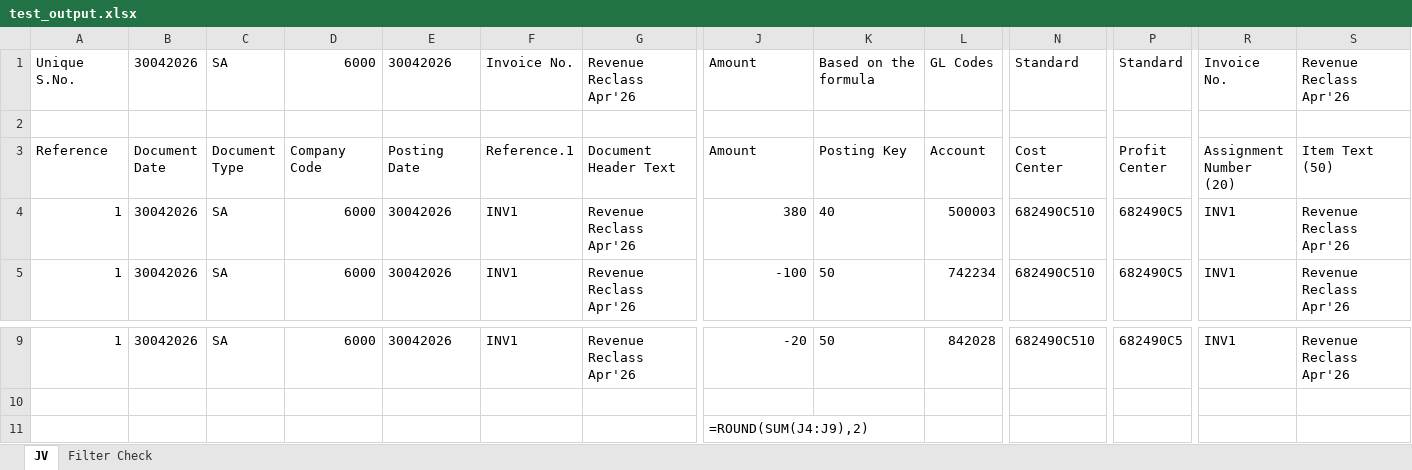
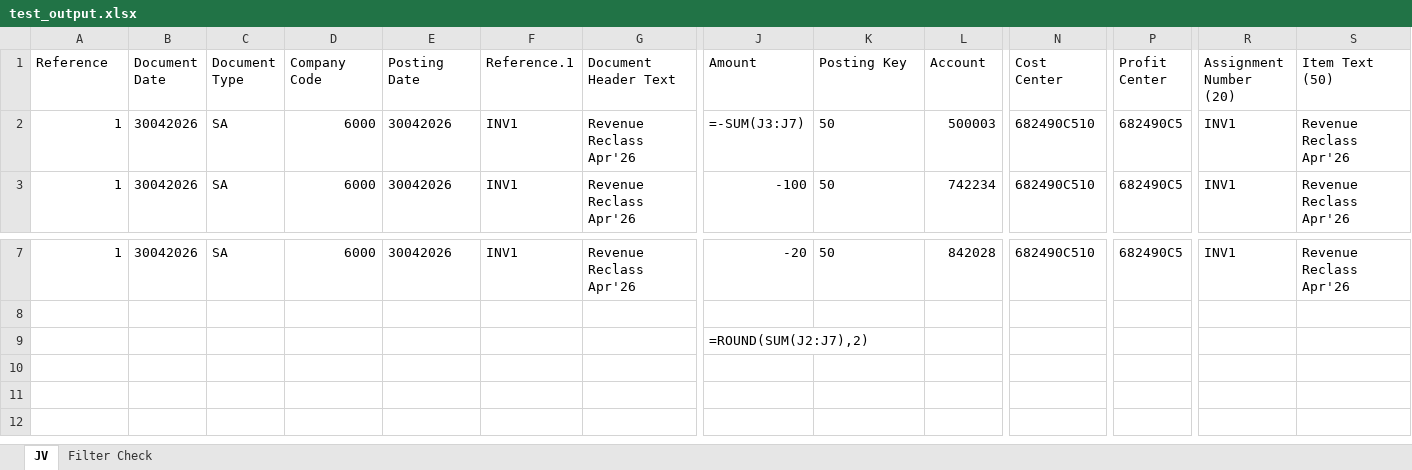
Before and after one commit to vimalsrinivasanr/JV-BillingSheet-Automation, an Excel workbook: scripts/test_output.xlsx, sheet JV, drawn as a sheet; only a part is shown, gaps mark what is left out; values as stored, in another font and other column widths than the file's, no borders; formulas without a stored value are shown as written; removed rows and columns are numbered as before the commit, all else as after; rows hold the shown columns only; the diff names each change by its address in the sheet, - before the commit and + after, or states it on an @@ line.

```diff
--- a/scripts/test_output.xlsx (sheet JV)
+++ b/scripts/test_output.xlsx (sheet JV)
-row 1: Unique S.No. | 30042026 | SA | 6000 | 30042026 | Invoice No. | Revenue Reclass Apr'26 | Amount | Based on the formula | GL Codes | Standard | Standard | Invoice No. | Revenue Reclass Apr'26
-row 2: (empty)
-J2 (Amount): 380
+J2 (Amount): =-SUM(J3:J7)
-K2 (Posting Key): 40
+K2 (Posting Key): 50
-J9 (Amount): =ROUND(SUM(J4:J9),2)
+J9 (Amount): =ROUND(SUM(J2:J7),2)
```
Also changed, not shown: input/Input Data_NORMALIZED.xlsx, normalized/Input Data March_NORMALIZED.xlsx, 15 other files.
